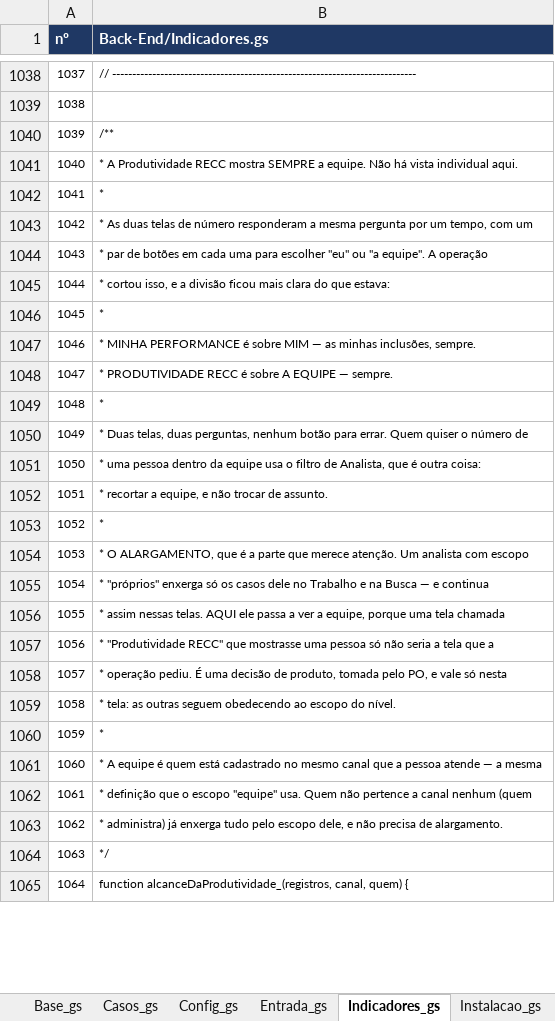
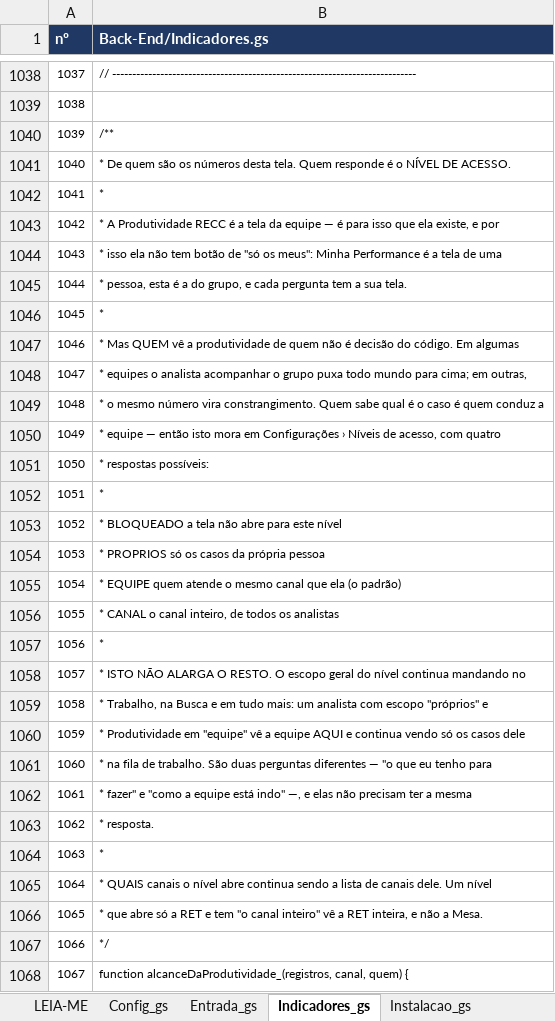
Before and after one commit to IagoPelitero/pgo_prisma_gestao_operacional_google_planilhas, an Excel workbook: Evolucao/pacote/PGO-mudancas.xlsx, sheet Indicadores_gs, drawn as a sheet; only a part is shown, gaps mark what is left out; values as stored, in another font and other column widths than the file's, no borders; addresses are those after the commit; the diff covers the shown part only; the diff names each change by its address in the sheet, - before the commit and + after, or states it on an @@ line.

```diff
--- a/Evolucao/pacote/PGO-mudancas.xlsx (sheet Indicadores_gs)
+++ b/Evolucao/pacote/PGO-mudancas.xlsx (sheet Indicadores_gs)
-sheet tab: Base_gs
-sheet tab: Casos_gs
-B1041 (Back-End/Indicadores.gs): * A Produtividade RECC mostra SEMPRE a equipe. Não há vista individual aqui.
+B1041 (Back-End/Indicadores.gs): * De quem são os números desta tela. Quem responde é o NÍVEL DE ACESSO.
-B1043 (Back-End/Indicadores.gs): * As duas telas de número responderam a mesma pergunta por um tempo, com um
+B1043 (Back-End/Indicadores.gs): * A Produtividade RECC é a tela da equipe — é para isso que ela existe, e por
-B1044 (Back-End/Indicadores.gs): * par de botões em cada uma para escolher "eu" ou "a equipe". A operação
+B1044 (Back-End/Indicadores.gs): * isso ela não tem botão de "só os meus": Minha Performance é a tela de uma
-B1045 (Back-End/Indicadores.gs): * cortou isso, e a divisão ficou mais clara do que estava:
+B1045 (Back-End/Indicadores.gs): * pessoa, esta é a do grupo, e cada pergunta tem a sua tela.
-B1047 (Back-End/Indicadores.gs): * MINHA PERFORMANCE é sobre MIM — as minhas inclusões, sempre.
+B1047 (Back-End/Indicadores.gs): * Mas QUEM vê a produtividade de quem não é decisão do código. Em algumas
-B1048 (Back-End/Indicadores.gs): * PRODUTIVIDADE RECC é sobre A EQUIPE — sempre.
+B1048 (Back-End/Indicadores.gs): * equipes o analista acompanhar o grupo puxa todo mundo para cima; em outras,
-B1049 (Back-End/Indicadores.gs): *
+B1049 (Back-End/Indicadores.gs): * o mesmo número vira constrangimento. Quem sabe qual é o caso é quem conduz a
-B1050 (Back-End/Indicadores.gs): * Duas telas, duas perguntas, nenhum botão para errar. Quem quiser o número de
+B1050 (Back-End/Indicadores.gs): * equipe — então isto mora em Configurações › Níveis de acesso, com quatro
-B1051 (Back-End/Indicadores.gs): * uma pessoa dentro da equipe usa o filtro de Analista, que é outra coisa:
+B1051 (Back-End/Indicadores.gs): * respostas possíveis:
-B1052 (Back-End/Indicadores.gs): * recortar a equipe, e não trocar de assunto.
+B1052 (Back-End/Indicadores.gs): *
-B1053 (Back-End/Indicadores.gs): *
+B1053 (Back-End/Indicadores.gs): * BLOQUEADO a tela não abre para este nível
-B1054 (Back-End/Indicadores.gs): * O ALARGAMENTO, que é a parte que merece atenção. Um analista com escopo
+B1054 (Back-End/Indicadores.gs): * PROPRIOS só os casos da própria pessoa
-B1055 (Back-End/Indicadores.gs): * "próprios" enxerga só os casos dele no Trabalho e na Busca — e continua
+B1055 (Back-End/Indicadores.gs): * EQUIPE quem atende o mesmo canal que ela (o padrão)
-B1056 (Back-End/Indicadores.gs): * assim nessas telas. AQUI ele passa a ver a equipe, porque uma tela chamada
+B1056 (Back-End/Indicadores.gs): * CANAL o canal inteiro, de todos os analistas
-B1057 (Back-End/Indicadores.gs): * "Produtividade RECC" que mostrasse uma pessoa só não seria a tela que a
+B1057 (Back-End/Indicadores.gs): *
-B1058 (Back-End/Indicadores.gs): * operação pediu. É uma decisão de produto, tomada pelo PO, e vale só nesta
+B1058 (Back-End/Indicadores.gs): * ISTO NÃO ALARGA O RESTO. O escopo geral do nível continua mandando no
-B1059 (Back-End/Indicadores.gs): * tela: as outras seguem obedecendo ao escopo do nível.
+B1059 (Back-End/Indicadores.gs): * Trabalho, na Busca e em tudo mais: um analista com escopo "próprios" e
-B1060 (Back-End/Indicadores.gs): *
+B1060 (Back-End/Indicadores.gs): * Produtividade em "equipe" vê a equipe AQUI e continua vendo só os casos dele
-B1061 (Back-End/Indicadores.gs): * A equipe é quem está cadastrado no mesmo canal que a pessoa atende — a mesma
+B1061 (Back-End/Indicadores.gs): * na fila de trabalho. São duas perguntas diferentes — "o que eu tenho para
-B1062 (Back-End/Indicadores.gs): * definição que o escopo "equipe" usa. Quem não pertence a canal nenhum (quem
+B1062 (Back-End/Indicadores.gs): * fazer" e "como a equipe está indo" —, e elas não precisam ter a mesma
-B1063 (Back-End/Indicadores.gs): * administra) já enxerga tudo pelo escopo dele, e não precisa de alargamento.
+B1063 (Back-End/Indicadores.gs): * resposta.
+row 1064: 1063 | *
+row 1065: 1064 | * QUAIS canais o nível abre continua sendo a lista de canais dele. Um nível
+row 1066: 1065 | * que abre só a RET e tem "o canal inteiro" vê a RET inteira, e não a Mesa.
@@ column A (nº) renumbered from row 1067 down @@
```
Also changed, not shown: 16 added rows and 12 edited cells elsewhere in this sheet, sheet Entrada_gs, sheet Configuracoes_html, sheet Config_gs, sheet LEIA-ME, sheet Instalacao_gs, other sheet tabs, Evolucao/pacote/PGO-codigo-completo.xlsx, 24 other files.
